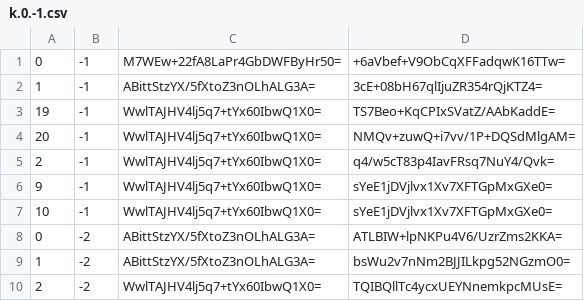
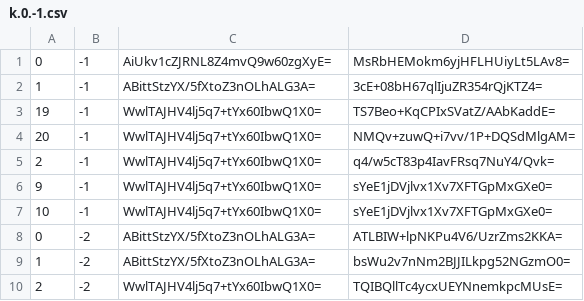
Before and after one commit to Sneezry/mcmapweb, a CSV file: tiles/zoom.-1/metadata/k.0.-1.csv, drawn as a sheet.

```diff
--- a/tiles/zoom.-1/metadata/k.0.-1.csv
+++ b/tiles/zoom.-1/metadata/k.0.-1.csv
@@ -1,2 +1,2 @@
-0,-1,M7WEw+22fA8LaPr4GbDWFByHr50=,+6aVbef+V9ObCqXFFadqwK16TTw=
+0,-1,AiUkv1cZJRNL8Z4mvQ9w60zgXyE=,MsRbHEMokm6yjHFLHUiyLt5LAv8=
 1,-1,ABittStzYX/5fXtoZ3nOLhALG3A=,3cE+08bH67qlIjuZR354rQjKTZ4=
```
Also changed, not shown: tiles/zoom.-1/metadata/k.-1.0.csv, tiles/zoom.-1/metadata/k.0.0.csv, 47 other files.
